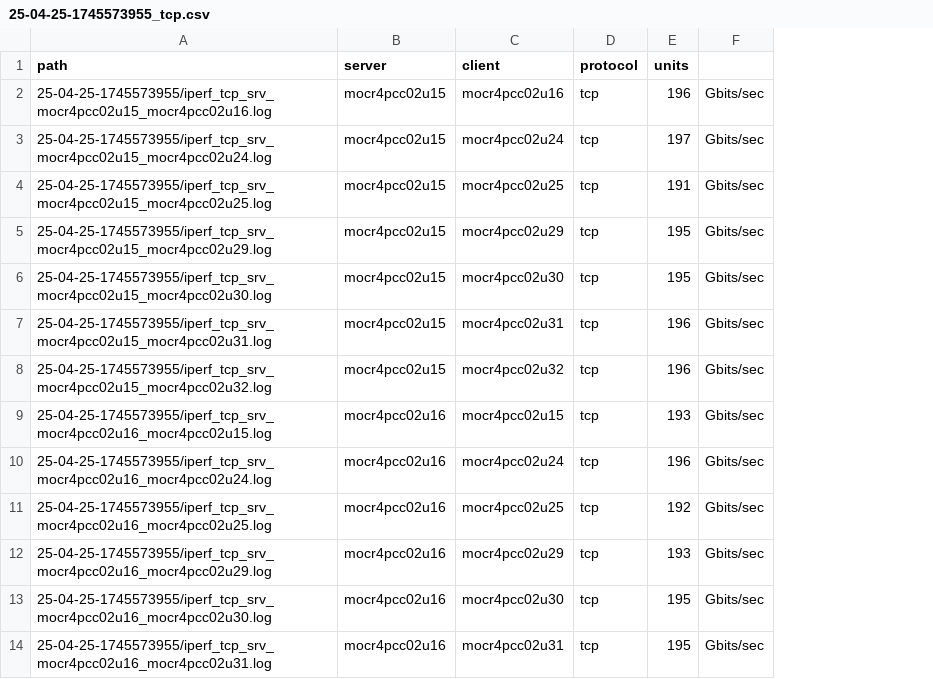
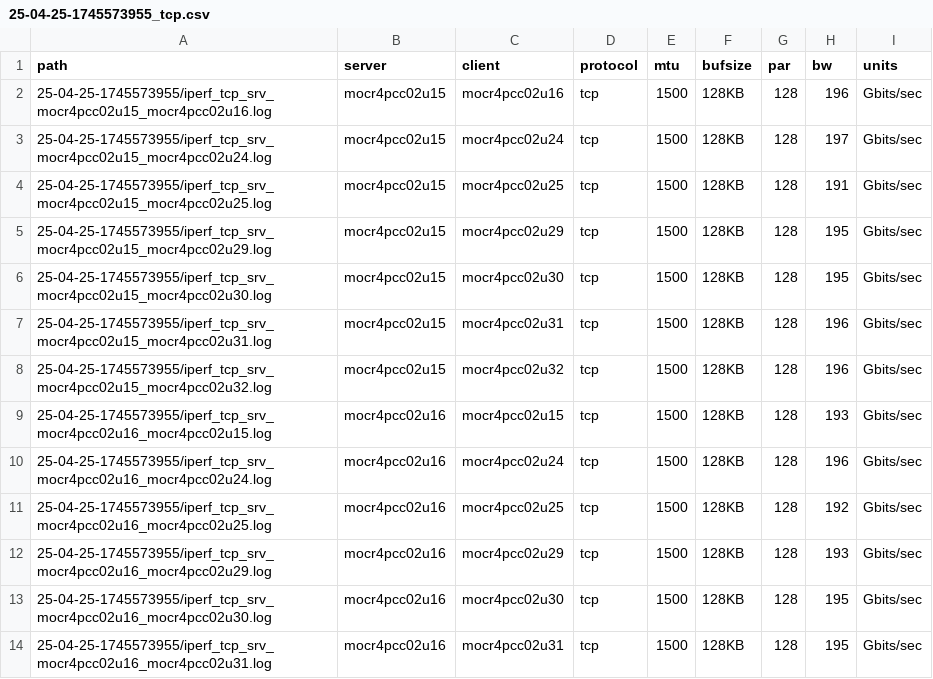
Before and after one commit to tssala23/moc-training-scripts, a CSV file: misc/ociperf_data/25-04-25-1745573955_tcp.csv, drawn as a sheet; only a part is shown; addresses are those after the commit; the diff names each change by its address in the sheet, - before the commit and + after, or states it on an @@ line.

Commit message:
mtu bufsize and parallelism are now parameters

```diff
--- a/misc/ociperf_data/25-04-25-1745573955_tcp.csv
+++ b/misc/ociperf_data/25-04-25-1745573955_tcp.csv
+column E (mtu), rows 2-14: all 1500
+column F (bufsize), rows 2-14: all 128KB
+column G (par), rows 2-14: all 128
-H1: units
+H1: bw
-I1: (empty)
+I1: units
```
Also changed, not shown: misc/ociperf_data/25-04-25-1745573955_udp.csv, 3 other files.
